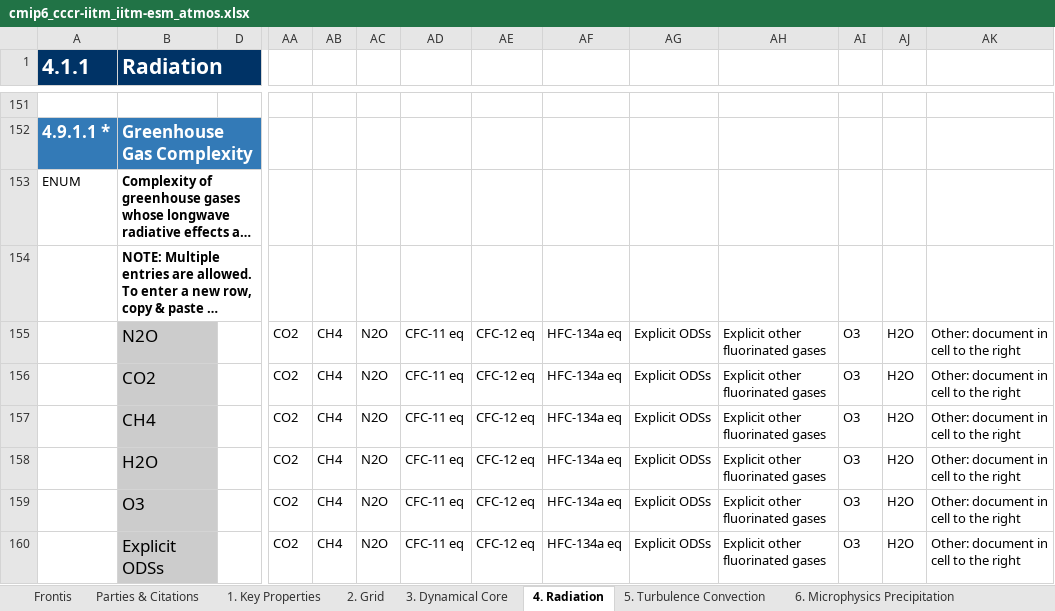
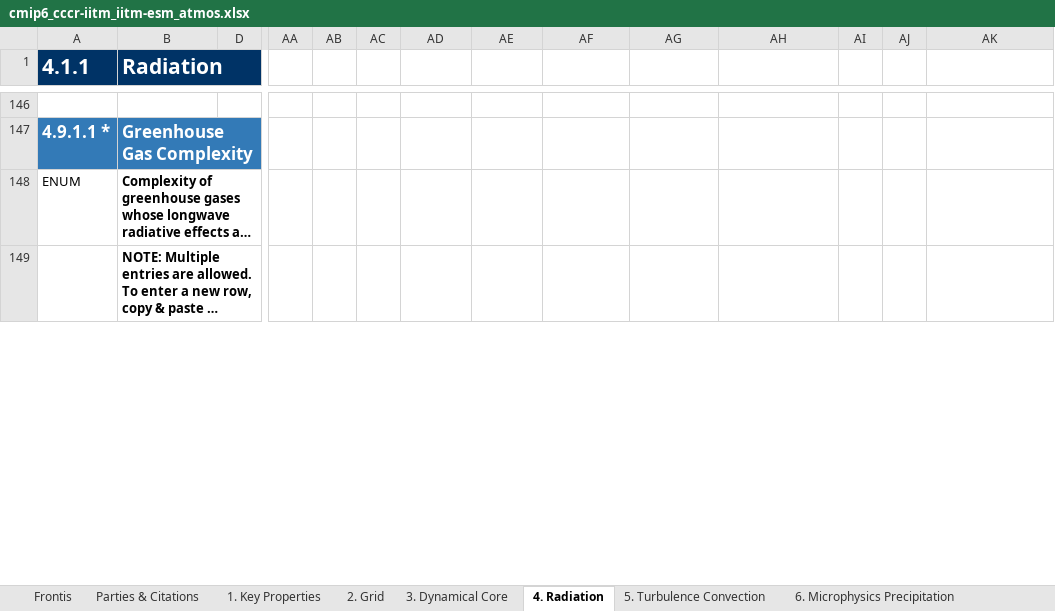
Before and after one commit to ES-DOC-INSTITUTIONAL/cccr-iitm, an Excel workbook: cmip6/models/iitm-esm/cmip6_cccr-iitm_iitm-esm_atmos.xlsx, sheet 4. Radiation, drawn as a sheet; only a part is shown, gaps mark what is left out; long unchanged cells end in …; values as stored, in another font and other column widths than the file's, no borders; removed rows and columns are numbered as before the commit, all else as after; rows hold the shown columns only; the diff covers the shown part only; the diff names each change by its address in the sheet, - before the commit and + after, or states it on an @@ line.

Commit message:
1. Updated spreadsheets to ensure all previously entered infomation was pulled across.

```diff
--- a/cmip6/models/iitm-esm/cmip6_cccr-iitm_iitm-esm_atmos.xlsx (sheet 4. Radiation)
+++ b/cmip6/models/iitm-esm/cmip6_cccr-iitm_iitm-esm_atmos.xlsx (sheet 4. Radiation)
-row 155:  | N2O |  | CO2 | CH4 | N2O | CFC-11 eq | CFC-12 eq | HFC-134a eq | Explicit ODSs | Explicit other fluorinated gases | O3 | H2O | Other: document in cell to the right
-row 156:  | CO2 |  | CO2 | CH4 | N2O | CFC-11 eq | CFC-12 eq | HFC-134a eq | Explicit ODSs | Explicit other fluorinated gases | O3 | H2O | Other: document in cell to the right
-row 157:  | CH4 |  | CO2 | CH4 | N2O | CFC-11 eq | CFC-12 eq | HFC-134a eq | Explicit ODSs | Explicit other fluorinated gases | O3 | H2O | Other: document in cell to the right
-row 158:  | H2O |  | CO2 | CH4 | N2O | CFC-11 eq | CFC-12 eq | HFC-134a eq | Explicit ODSs | Explicit other fluorinated gases | O3 | H2O | Other: document in cell to the right
-row 159:  | O3 |  | CO2 | CH4 | N2O | CFC-11 eq | CFC-12 eq | HFC-134a eq | Explicit ODSs | Explicit other fluorinated gases | O3 | H2O | Other: document in cell to the right
-row 160:  | Explicit ODSs |  | CO2 | CH4 | N2O | CFC-11 eq | CFC-12 eq | HFC-134a eq | Explicit ODSs | Explicit other fluorinated gases | O3 | H2O | Other: document in cell to the right
```
Also changed, not shown: 32 added rows, 31 removed rows, 89 edited cells and cell formats elsewhere in this sheet, sheet 3. Dynamical Core, sheet 5. Turbulence Convection, sheet 7. Cloud Scheme, sheet 1. Key Properties, sheet 9. Gravity Waves, sheet 2. Grid, 4 more sheets, formulas that keep their value, cmip6/models/iitm-esm/cmip6_cccr-iitm_iitm-esm_land.xlsx, cmip6/models/iitm-esm/cmip6_cccr-iitm_iitm-esm_ocean.xlsx, 8 other files.
